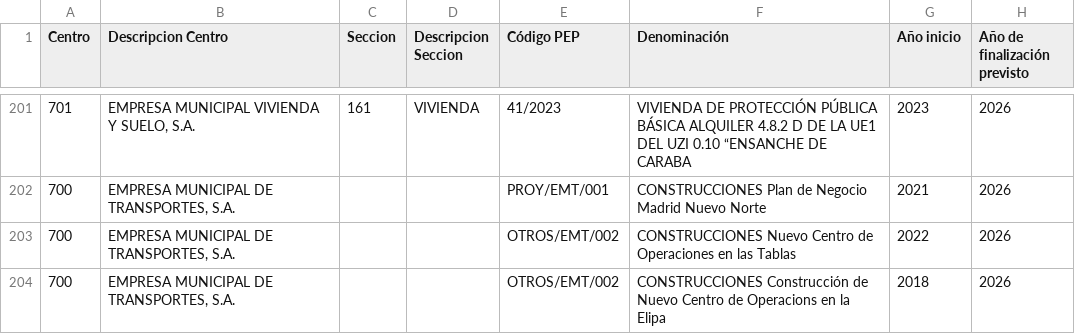
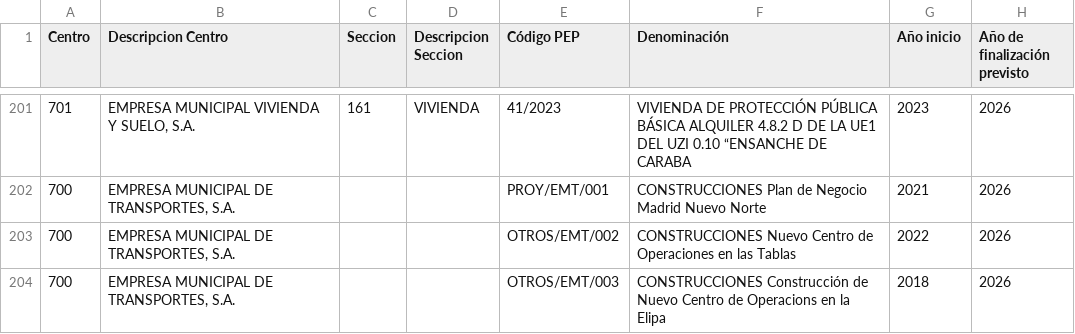
Before and after one commit to civio/presupuesto-madrid, a CSV file: data/en/municipio/2023/inversiones_principales.csv, drawn as a sheet; only a part is shown, gaps mark what is left out; the diff names each change by its address in the sheet, - before the commit and + after, or states it on an @@ line.

Commit message:
Fix duplicated project id

```diff
--- a/data/en/municipio/2023/inversiones_principales.csv
+++ b/data/en/municipio/2023/inversiones_principales.csv
-E204 (Código PEP): OTROS/EMT/002
+E204 (Código PEP): OTROS/EMT/003
```
